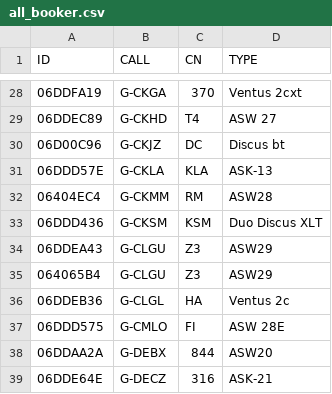
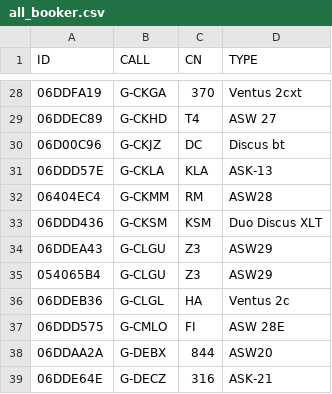
Before and after one commit to scorer/contestants, a CSV file: all_booker.csv, drawn as a sheet; only a part is shown, gaps mark what is left out.

Commit message:
Update all_booker.csv

```diff
--- a/all_booker.csv
+++ b/all_booker.csv
@@ -34,3 +34,3 @@ ID,CALL,CN,TYPE
 06DDEA43,G-CLGU,Z3,ASW29
-064065B4,G-CLGU,Z3,ASW29
+054065B4,G-CLGU,Z3,ASW29
 06DDEB36,G-CLGL,HA,Ventus 2c
```
